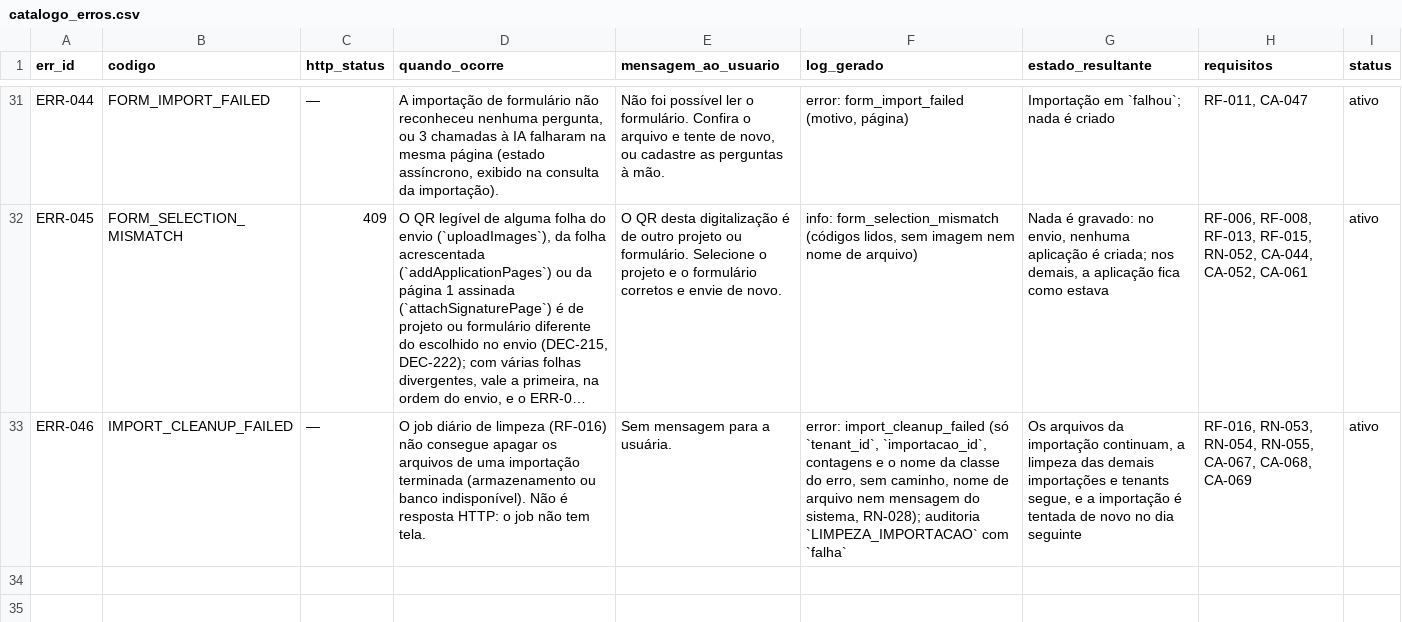
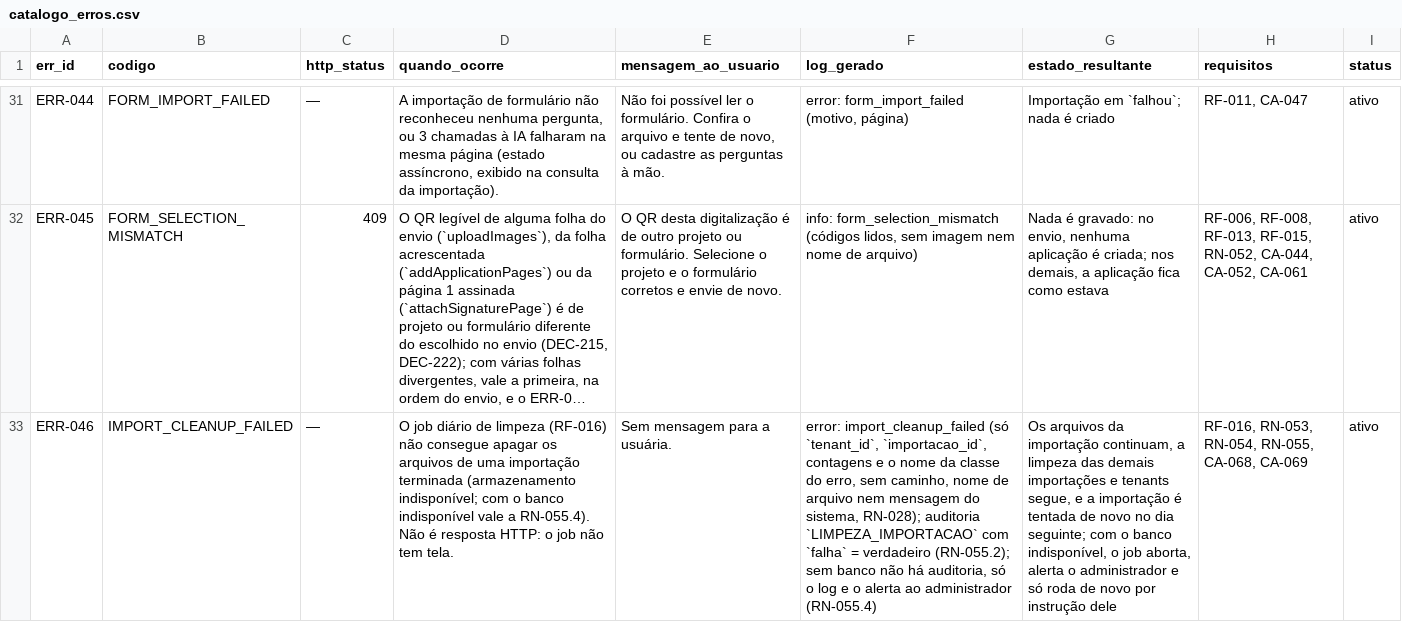
Before and after one commit to carlosyano/minhapesquisa-s2r, a CSV file: registros/catalogo_erros.csv, drawn as a sheet; only a part is shown, gaps mark what is left out; long unchanged cells end in …; the diff names each change by its address in the sheet, - before the commit and + after, or states it on an @@ line.

```diff
--- a/registros/catalogo_erros.csv
+++ b/registros/catalogo_erros.csv
-D33 (quando_ocorre): …terminada (armazenamento ou banco indisponível). Não é…
+D33 (quando_ocorre): …terminada (armazenamento indisponível; com o banco indisponível vale a RN-055.4). Não é…
-F33 (log_gerado): …com `falha`
+F33 (log_gerado): …com `falha` = verdadeiro (RN-055.2); sem banco não há auditoria, só o log e o alerta ao administrador (RN-055.4)
-G33 (estado_resultante): …no dia seguinte
+G33 (estado_resultante): …no dia seguinte; com o banco indisponível, o job aborta, alerta o administrador e só roda de novo por instrução dele
-H33 (requisitos): …RN-054, RN-055, CA-067, CA-068, CA-069
+H33 (requisitos): …RN-054, RN-055, CA-068, CA-069
```
Also changed, not shown: registros/controle_mudancas.csv, registros/plano_incrementos.csv, 4 other files.
